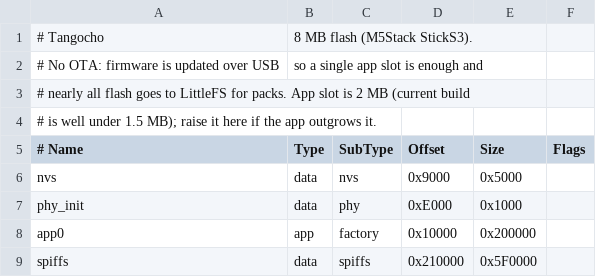
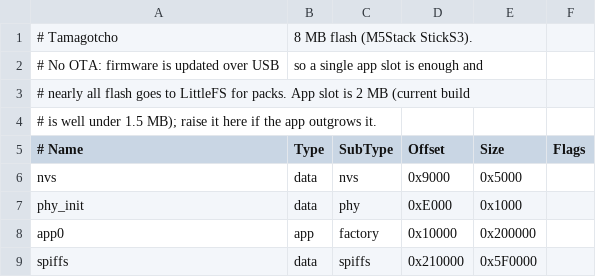
Before and after one commit to dcarnicer/tamagotcho, a CSV file: firmware/partitions/sticks3_8MB.csv, drawn as a sheet.

```diff
--- a/firmware/partitions/sticks3_8MB.csv
+++ b/firmware/partitions/sticks3_8MB.csv
@@ -1,2 +1,2 @@
-# Tangocho, 8 MB flash (M5Stack StickS3).
+# Tamagotcho, 8 MB flash (M5Stack StickS3).
 # No OTA: firmware is updated over USB, so a single app slot is enough and
```
Also changed, not shown: firmware/partitions/tdisplay_s3_16MB.csv, 23 other files.
